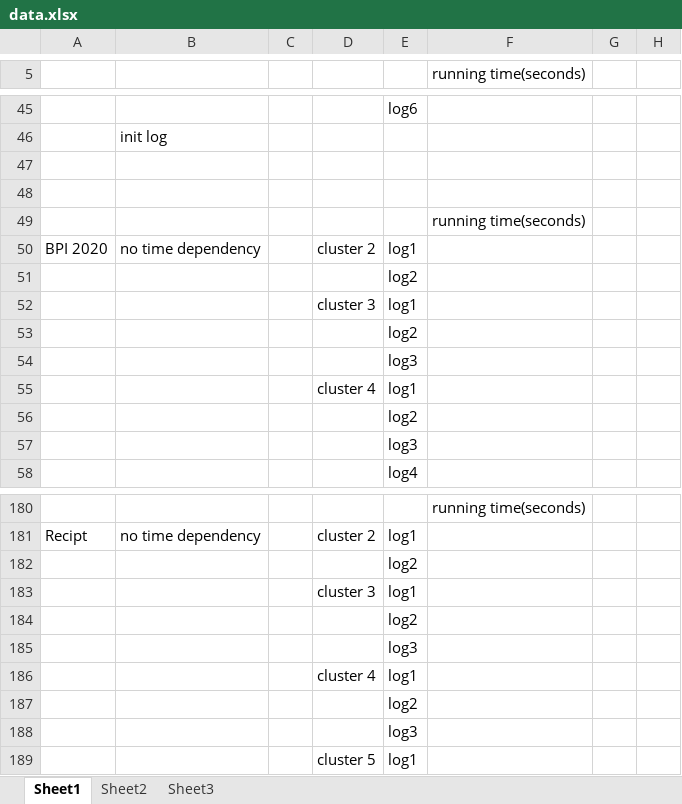
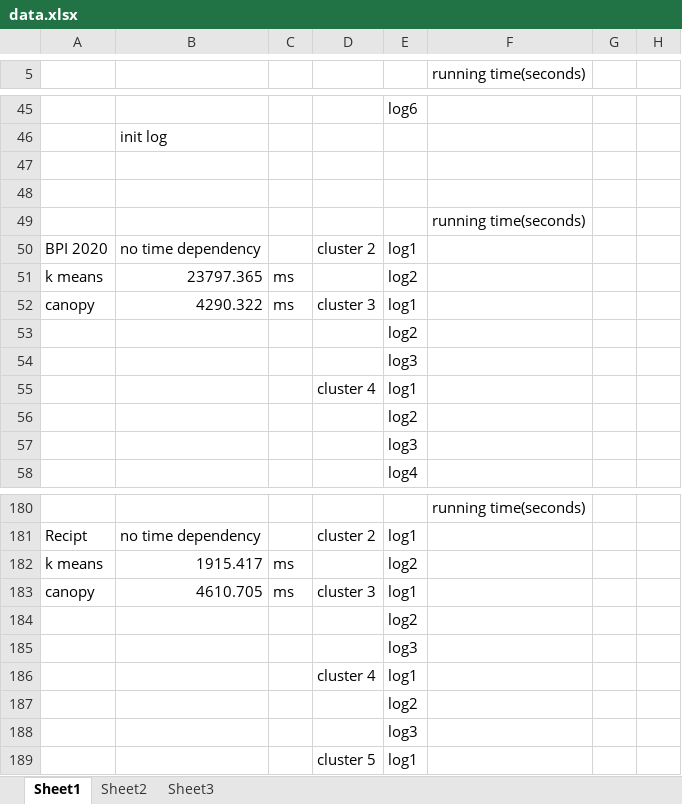
Before and after one commit to pengwenyu/filter_log, an Excel workbook: data.xlsx, sheet Sheet1, drawn as a sheet; only a part is shown, gaps mark what is left out; values as stored, in another font and other column widths than the file's, no borders; the diff covers the shown part only; the diff names each change by its address in the sheet, - before the commit and + after, or states it on an @@ line.

Commit message:
canopy running time update

```diff
--- a/data.xlsx (sheet Sheet1)
+++ b/data.xlsx (sheet Sheet1)
-A51: (empty)
+A51: k means
-B51: (empty)
+B51: 23797.365
-C51:C52: (empty)
+C51:C52: ms
-A52: (empty)
+A52: canopy
-B52: (empty)
+B52: 4290.322
-A182: (empty)
+A182: k means
-B182: (empty)
+B182: 1915.417
-C182:C183: (empty)
+C182:C183: ms
-A183: (empty)
+A183: canopy
-B183: (empty)
+B183: 4610.705
```
Also changed, not shown: 1 added row, 1 removed row and 30 edited cells elsewhere in this sheet.
